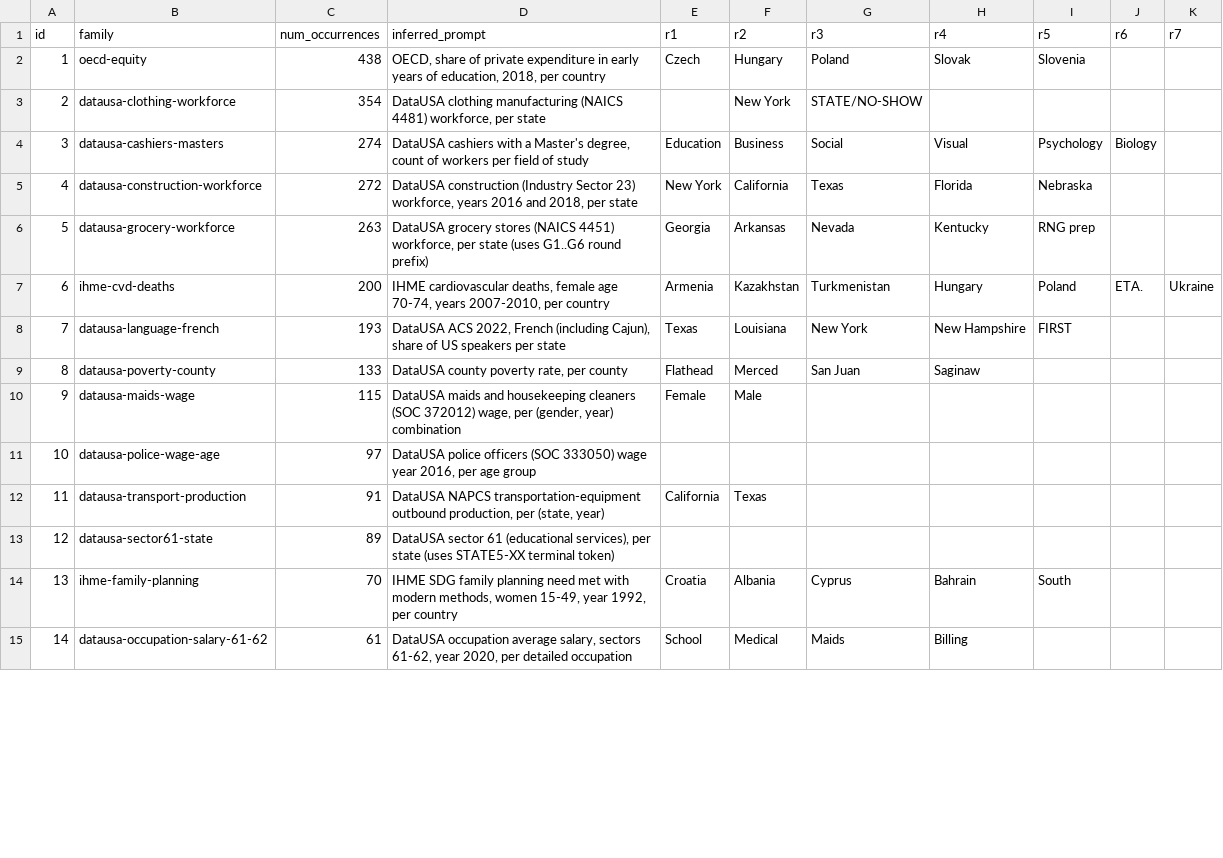
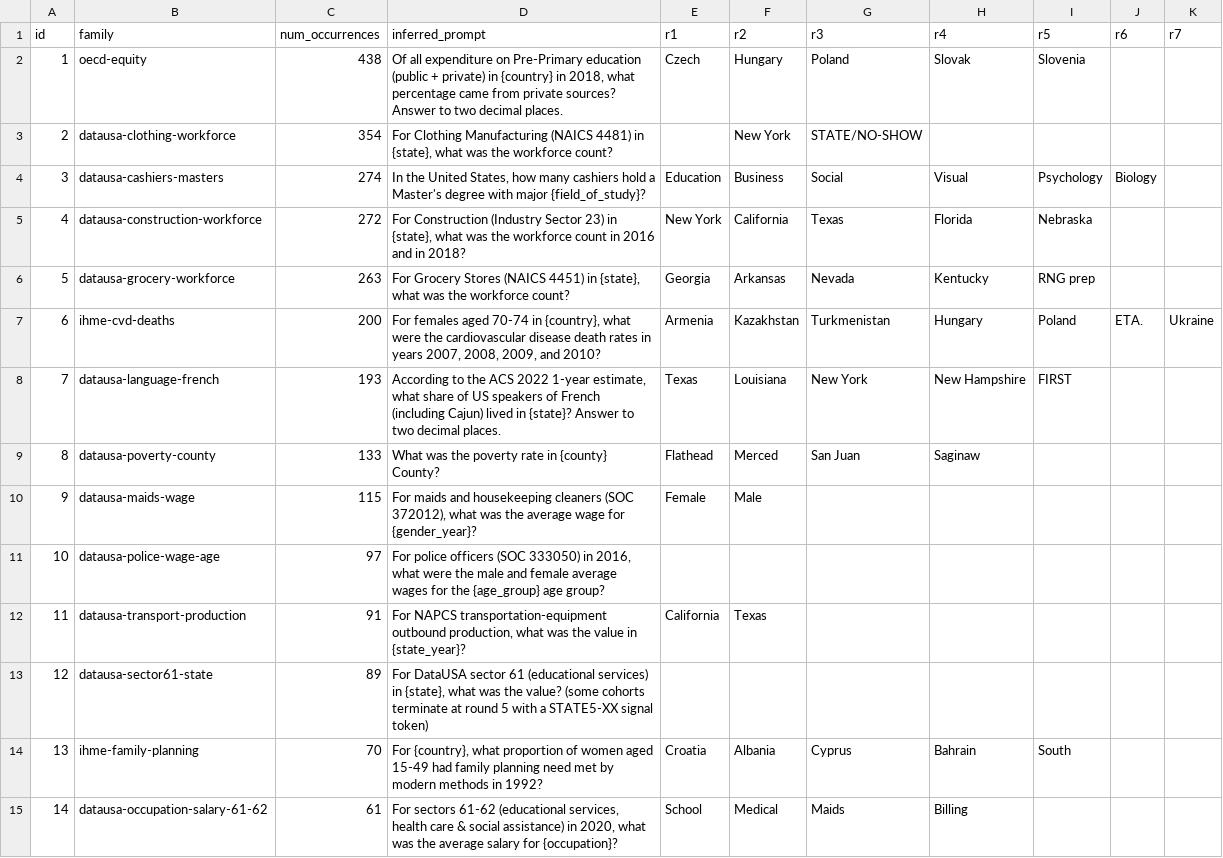
Before and after one commit to JoshuaDavid/WikiAgentSwarmInvestigation, a TSV file: tasks/fast-follow-question-bench/outputs/observed_sequences.tsv, drawn as a sheet; only a part is shown; the diff covers the shown part only.

Commit message:
fast-follow: rewrite inferred_prompt as natural-language questions
Each inferred_prompt is now a full question with one {placeholder}
slot that the r1..r7 entities substitute into on each round. Wording
is lifted from a representative page body for each family. See the
oecd-equity row for the shape:

  "Of all expenditure on Pre-Primary education (public + private) in
   {country} in 2018, what percentage came from private sources?
   Answer to two decimal places."

```diff
--- a/tasks/fast-follow-question-bench/outputs/observed_sequences.tsv
+++ b/tasks/fast-follow-question-bench/outputs/observed_sequences.tsv
@@ -1,15 +1,15 @@
 id	family	num_occurrences	inferred_prompt	r1	r2	r3	r4	r5	r6	r7
-1	oecd-equity	438	OECD, share of private expenditure in early years of education, 2018, per country	Czech	Hungary	Poland	Slovak	Slovenia		
-2	datausa-clothing-workforce	354	DataUSA clothing manufacturing (NAICS 4481) workforce, per state		New York	STATE/NO-SHOW				
-3	datausa-cashiers-masters	274	DataUSA cashiers with a Master's degree, count of workers per field of study	Education	Business	Social	Visual	Psychology	Biology	
-4	datausa-construction-workforce	272	DataUSA construction (Industry Sector 23) workforce, years 2016 and 2018, per state	New York	California	Texas	Florida	Nebraska		
-5	datausa-grocery-workforce	263	DataUSA grocery stores (NAICS 4451) workforce, per state (uses G1..G6 round prefix)	Georgia	Arkansas	Nevada	Kentucky	RNG prep		
-6	ihme-cvd-deaths	200	IHME cardiovascular deaths, female age 70-74, years 2007-2010, per country	Armenia	Kazakhstan	Turkmenistan	Hungary	Poland	ETA.	Ukraine
-7	datausa-language-french	193	DataUSA ACS 2022, French (including Cajun), share of US speakers per state	Texas	Louisiana	New York	New Hampshire	FIRST		
-8	datausa-poverty-county	133	DataUSA county poverty rate, per county	Flathead	Merced	San Juan	Saginaw			
-9	datausa-maids-wage	115	DataUSA maids and housekeeping cleaners (SOC 372012) wage, per (gender, year) combination	Female	Male					
-10	datausa-police-wage-age	97	DataUSA police officers (SOC 333050) wage year 2016, per age group							
-11	datausa-transport-production	91	DataUSA NAPCS transportation-equipment outbound production, per (state, year)	California	Texas					
-12	datausa-sector61-state	89	DataUSA sector 61 (educational services), per state (uses STATE5-XX terminal token)							
-13	ihme-family-planning	70	IHME SDG family planning need met with modern methods, women 15-49, year 1992, per country	Croatia	Albania	Cyprus	Bahrain	South		
-14	datausa-occupation-salary-61-62	61	DataUSA occupation average salary, sectors 61-62, year 2020, per detailed occupation	School	Medical	Maids	Billing			
+1	oecd-equity	438	Of all expenditure on Pre-Primary education (public + private) in {country} in 2018, what percentage came from private sources? Answer to two decimal places.	Czech	Hungary	Poland	Slovak	Slovenia		
+2	datausa-clothing-workforce	354	For Clothing Manufacturing (NAICS 4481) in {state}, what was the workforce count?		New York	STATE/NO-SHOW				
+3	datausa-cashiers-masters	274	In the United States, how many cashiers hold a Master's degree with major {field_of_study}?	Education	Business	Social	Visual	Psychology	Biology	
+4	datausa-construction-workforce	272	For Construction (Industry Sector 23) in {state}, what was the workforce count in 2016 and in 2018?	New York	California	Texas	Florida	Nebraska		
+5	datausa-grocery-workforce	263	For Grocery Stores (NAICS 4451) in {state}, what was the workforce count?	Georgia	Arkansas	Nevada	Kentucky	RNG prep		
+6	ihme-cvd-deaths	200	For females aged 70-74 in {country}, what were the cardiovascular disease death rates in years 2007, 2008, 2009, and 2010?	Armenia	Kazakhstan	Turkmenistan	Hungary	Poland	ETA.	Ukraine
+7	datausa-language-french	193	According to the ACS 2022 1-year estimate, what share of US speakers of French (including Cajun) lived in {state}? Answer to two decimal places.	Texas	Louisiana	New York	New Hampshire	FIRST		
+8	datausa-poverty-county	133	What was the poverty rate in {county} County?	Flathead	Merced	San Juan	Saginaw			
+9	datausa-maids-wage	115	For maids and housekeeping cleaners (SOC 372012), what was the average wage for {gender_year}?	Female	Male					
+10	datausa-police-wage-age	97	For police officers (SOC 333050) in 2016, what were the male and female average wages for the {age_group} age group?							
+11	datausa-transport-production	91	For NAPCS transportation-equipment outbound production, what was the value in {state_year}?	California	Texas					
+12	datausa-sector61-state	89	For DataUSA sector 61 (educational services) in {state}, what was the value? (some cohorts terminate at round 5 with a STATE5-XX signal token)							
+13	ihme-family-planning	70	For {country}, what proportion of women aged 15-49 had family planning need met by modern methods in 1992?	Croatia	Albania	Cyprus	Bahrain	South		
+14	datausa-occupation-salary-61-62	61	For sectors 61-62 (educational services, health care & social assistance) in 2020, what was the average salary for {occupation}?	School	Medical	Maids	Billing			
```
Also changed, not shown: 25 edited cells elsewhere in this file, 1 other file.
